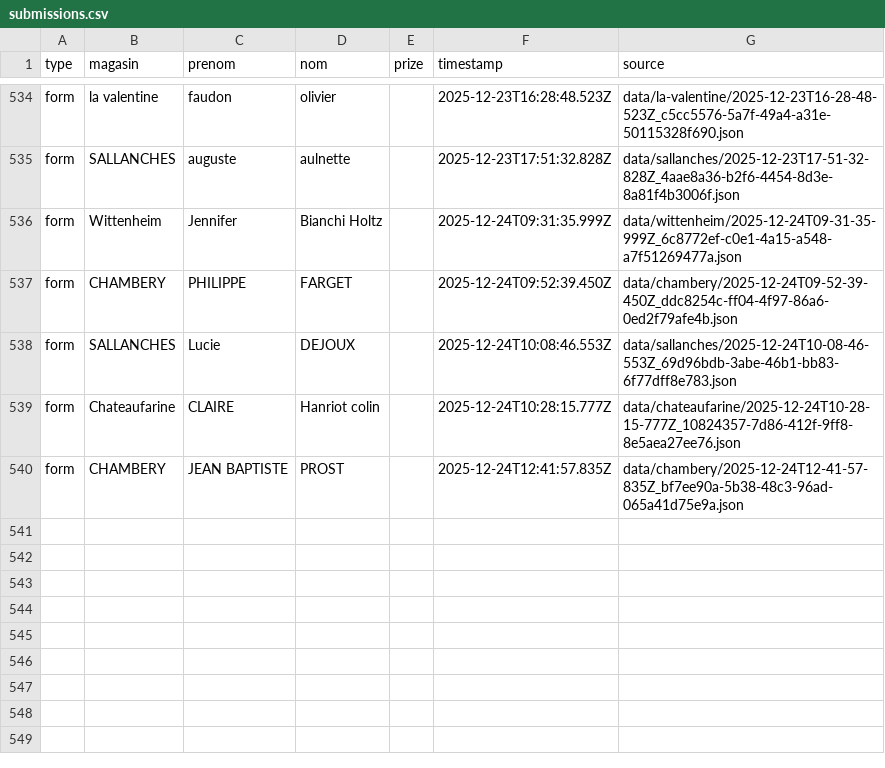
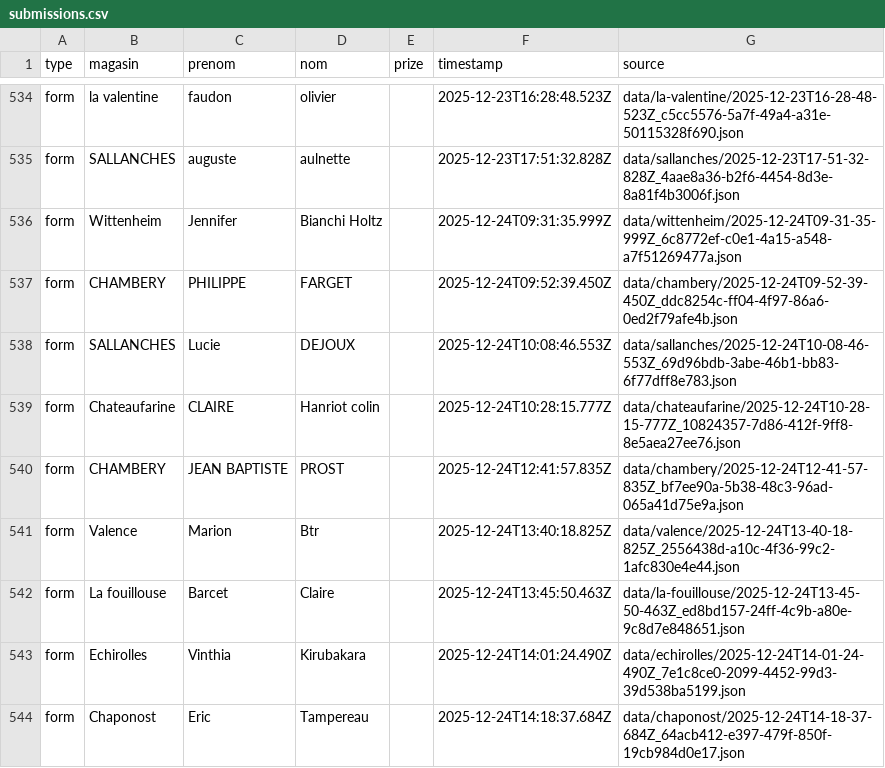
Before and after one commit to parmaktdm/Roue-de-Maliterie-2, a CSV file: exports/submissions.csv, drawn as a sheet; only a part is shown, gaps mark what is left out; the diff names each change by its address in the sheet, - before the commit and + after, or states it on an @@ line.

```diff
--- a/exports/submissions.csv
+++ b/exports/submissions.csv
+row 541: form | Valence | Marion | Btr |  | 2025-12-24T13:40:18.825Z | data/valence/2025-12-24T13-40-18-825Z_2556438d-a10c-4f36-99c2-1afc830e4e44.json
+row 542: form | La fouillouse | Barcet | Claire |  | 2025-12-24T13:45:50.463Z | data/la-fouillouse/2025-12-24T13-45-50-463Z_ed8bd157-24ff-4c9b-a80e-9c8d7e848651.json
+row 543: form | Echirolles | Vinthia | Kirubakara |  | 2025-12-24T14:01:24.490Z | data/echirolles/2025-12-24T14-01-24-490Z_7e1c8ce0-2099-4452-99d3-39d538ba5199.json
+row 544: form | Chaponost | Eric | Tampereau |  | 2025-12-24T14:18:37.684Z | data/chaponost/2025-12-24T14-18-37-684Z_64acb412-e397-479f-850f-19cb984d0e17.json
```
Also changed, not shown: 1 other file.
